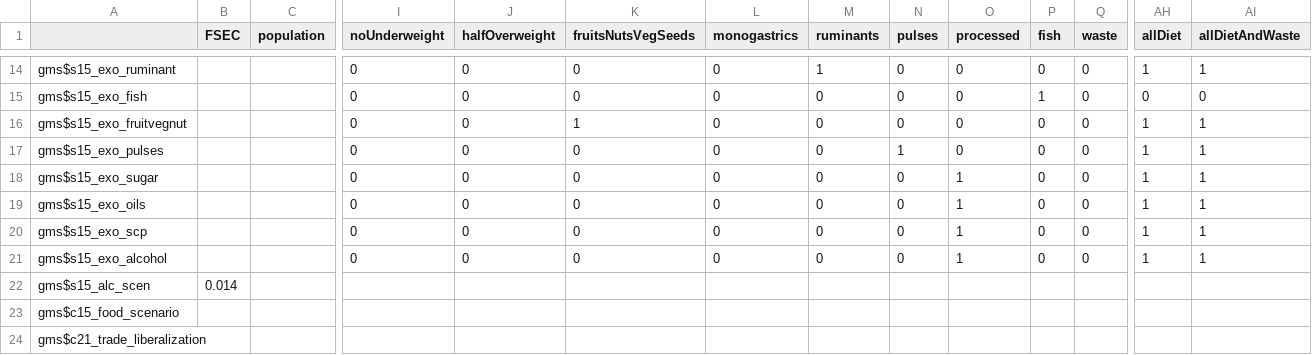
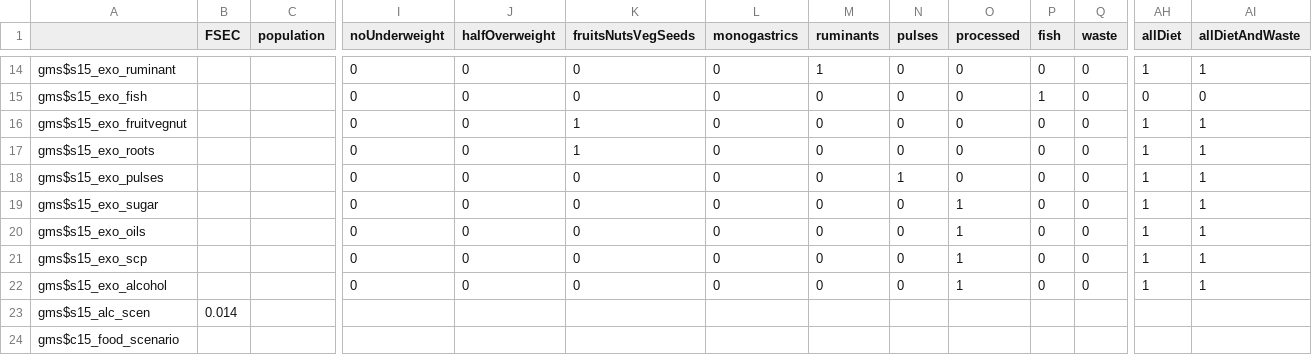
Before and after one commit to magpiemodel/magpie, a CSV file: config/scenario_fsec.csv, drawn as a sheet; only a part is shown, gaps mark what is left out; the shorter side is filled out with more unchanged rows; rows hold the shown columns only; the diff names each change by its address in the sheet, - before the commit and + after, or states it on an @@ line.

Commit message:
added roots switch to scenario config files

```diff
--- a/config/scenario_fsec.csv
+++ b/config/scenario_fsec.csv
+row 17: gms$s15_exo_roots |  |  | 0 | 0 | 1 | 0 | 0 | 0 | 0 | 0 | 0 | 1 | 1
```
Also changed, not shown: config/scenario_config.csv.
